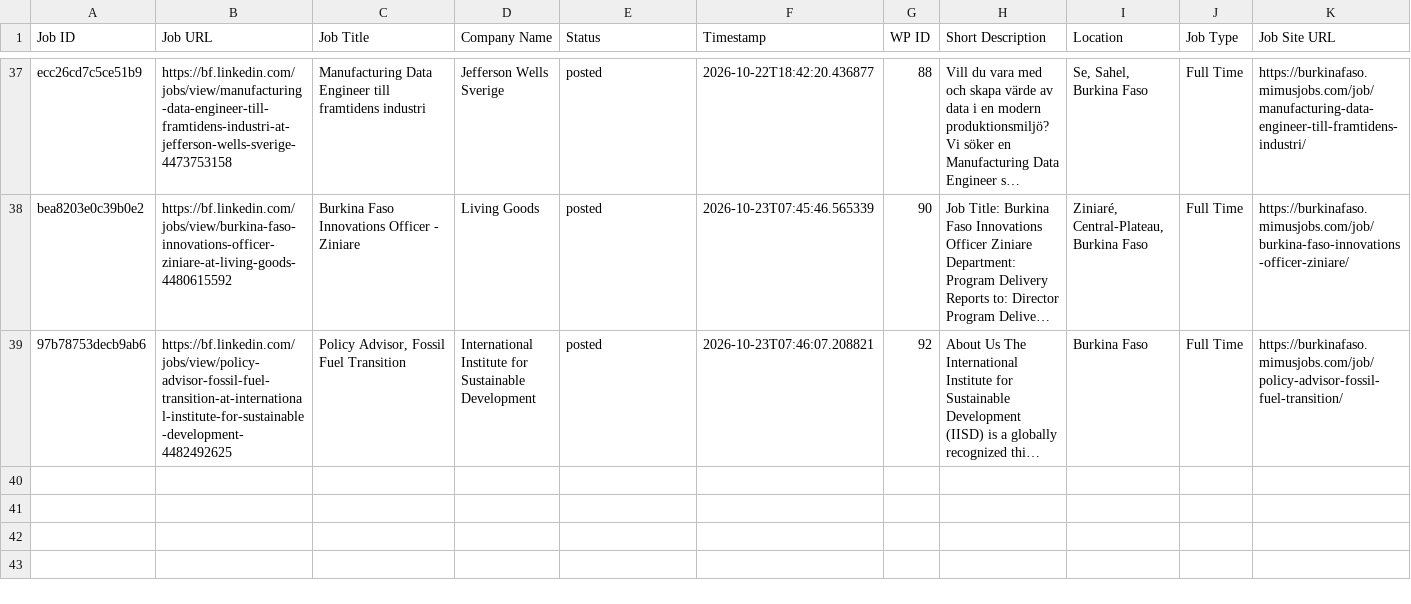
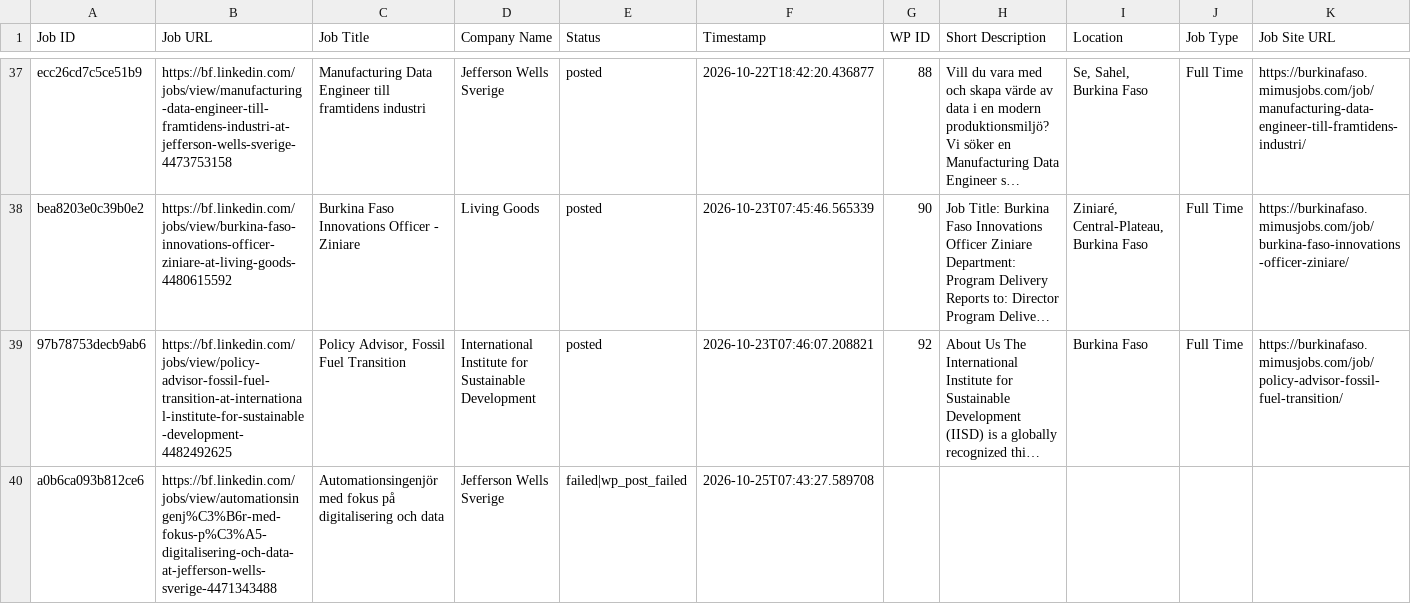
Before and after one commit to vindoky/bf, a CSV file: processed_jobs_burkina_faso.csv, drawn as a sheet; only a part is shown, gaps mark what is left out; long unchanged cells end in …; the diff names each change by its address in the sheet, - before the commit and + after, or states it on an @@ line.

```diff
--- a/processed_jobs_burkina_faso.csv
+++ b/processed_jobs_burkina_faso.csv
+row 40: a0b6ca093b812ce6 | https://bf.linkedin.com/jobs/view/automationsingenj%C3%B6r-med-fokus-p%C3%A5-digitalisering-och-data-at-jefferson-wells-sverige-4471343488 | Automationsingenjör med fokus på digitalisering och data | Jefferson Wells Sverige | failed|wp_post_failed | 2026-10-25T07:43:27.589708
```
